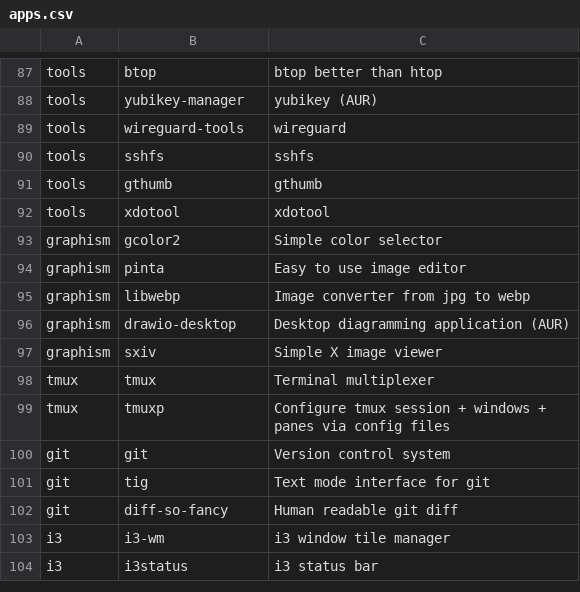
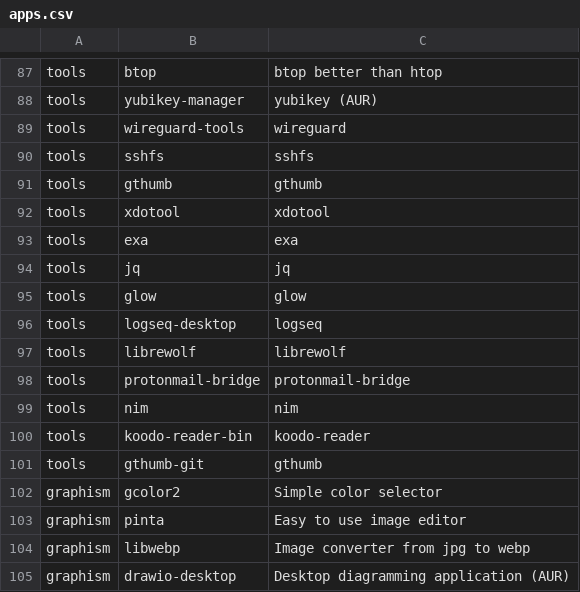
Before and after one commit to bimmerr2019/ArchInstall_new, a CSV file: apps.csv, drawn as a sheet; only a part is shown, gaps mark what is left out; the shorter side is filled out with more unchanged rows.

Commit message:
add apps

```diff
--- a/apps.csv
+++ b/apps.csv
@@ -92,2 +92,11 @@ tools,gthumb,gthumb
 tools,xdotool,xdotool
+tools,exa,exa
+tools,jq,jq
+tools,glow,glow
+tools,logseq-desktop,logseq
+tools,librewolf,librewolf
+tools,protonmail-bridge,protonmail-bridge
+tools,nim,nim
+tools,koodo-reader-bin,koodo-reader
+tools,gthumb-git,gthumb
 graphism,gcolor2,Simple color selector
```
